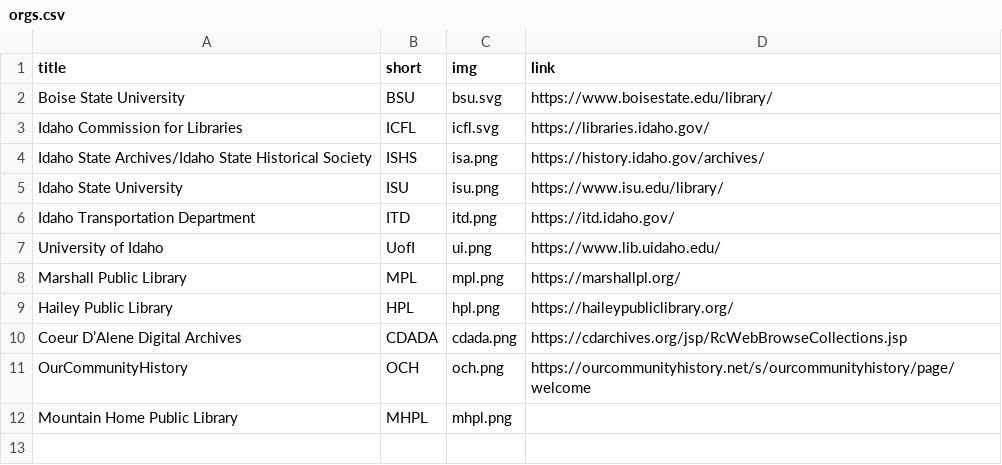
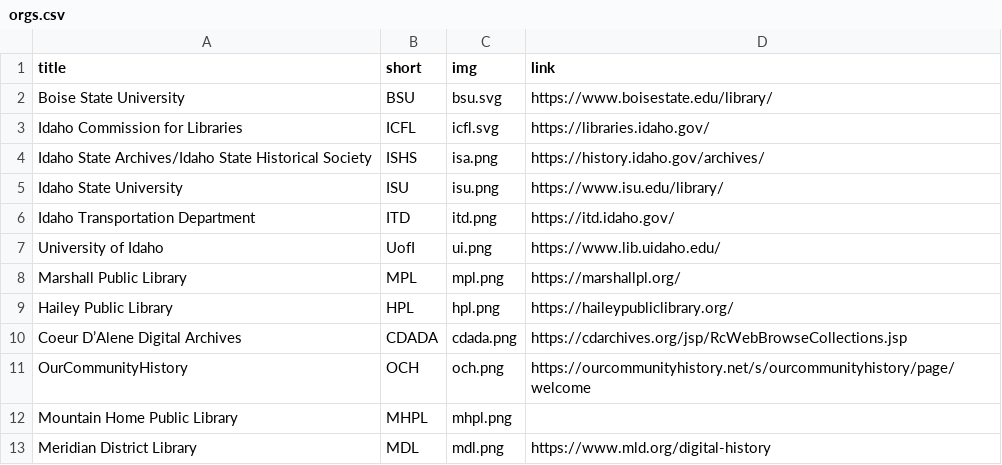
Before and after one commit to uidaholib/dloi-csv, a CSV file: _data/orgs.csv, drawn as a sheet; the diff names each change by its address in the sheet, - before the commit and + after, or states it on an @@ line.

Commit message:
Add mdl to orgs

```diff
--- a/_data/orgs.csv
+++ b/_data/orgs.csv
+row 13: Meridian District Library | MDL | mdl.png | https://www.mld.org/digital-history
```
